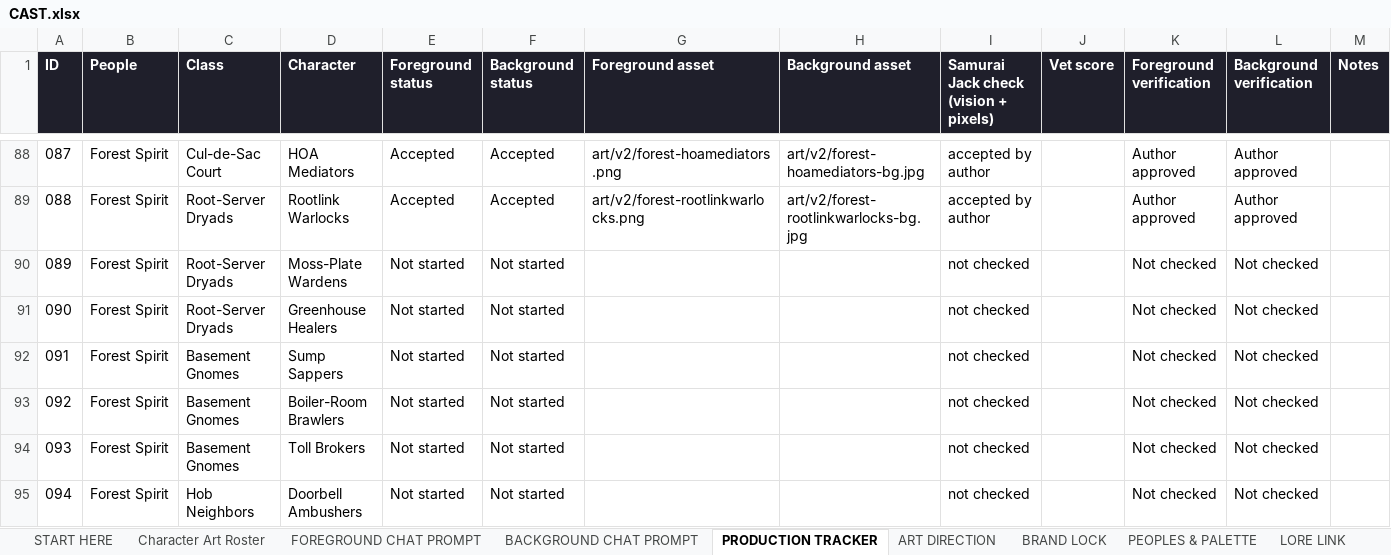
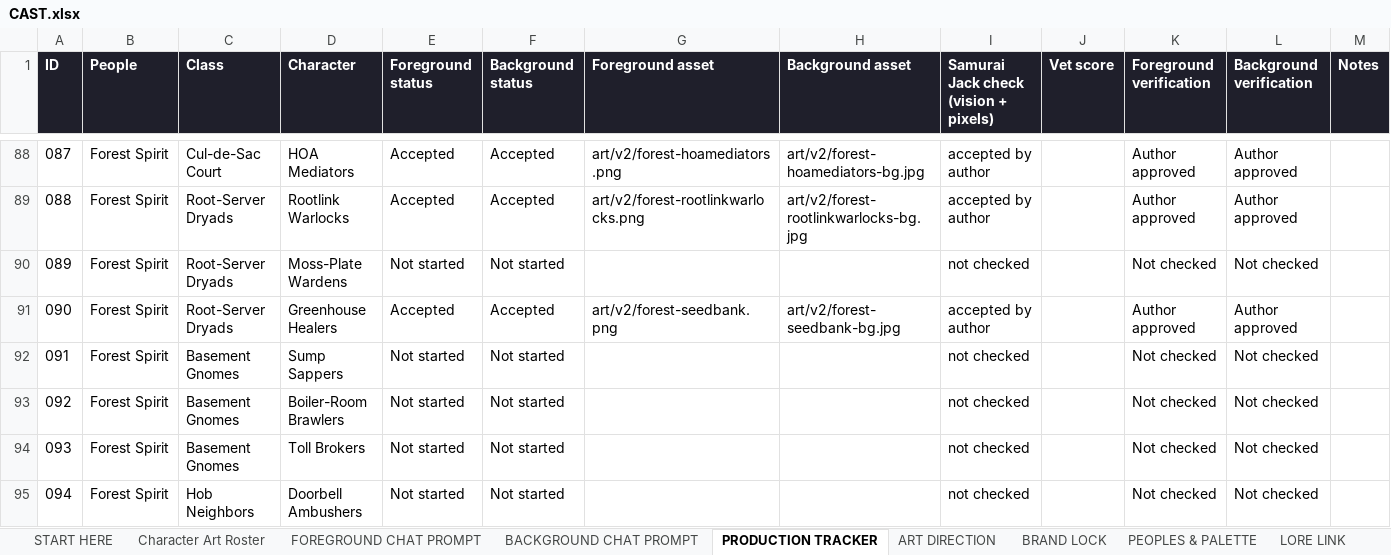
Before and after one commit to JHGruver/NewerDarkAges, an Excel workbook: CAST.xlsx, sheet PRODUCTION TRACKER, drawn as a sheet; only a part is shown, gaps mark what is left out; values as stored, in another font and other column widths than the file's, no borders; conditional formats not drawn; the diff names each change by its address in the sheet, - before the commit and + after, or states it on an @@ line.

```diff
--- a/CAST.xlsx (sheet PRODUCTION TRACKER)
+++ b/CAST.xlsx (sheet PRODUCTION TRACKER)
-E91 (Foreground status): Not started
+E91 (Foreground status): Accepted
-F91 (Background status): Not started
+F91 (Background status): Accepted
-G91 (Foreground asset): (empty)
+G91 (Foreground asset): art/v2/forest-seedbank.png
-H91 (Background asset): (empty)
+H91 (Background asset): art/v2/forest-seedbank-bg.jpg
-I91: not checked
+I91: accepted by author
-K91 (Foreground verification): Not checked
+K91 (Foreground verification): Author approved
-L91 (Background verification): Not checked
+L91 (Background verification): Author approved
```
Also changed, not shown: sheet Character Art Roster, sheet VALIDATION, sheet START HERE, 9 other files.
